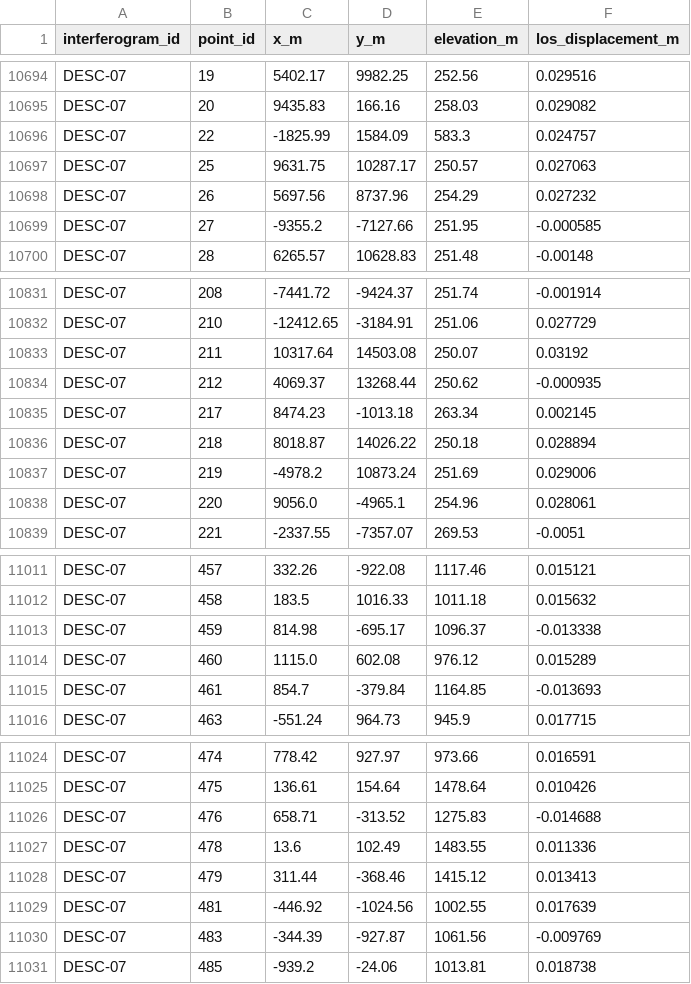
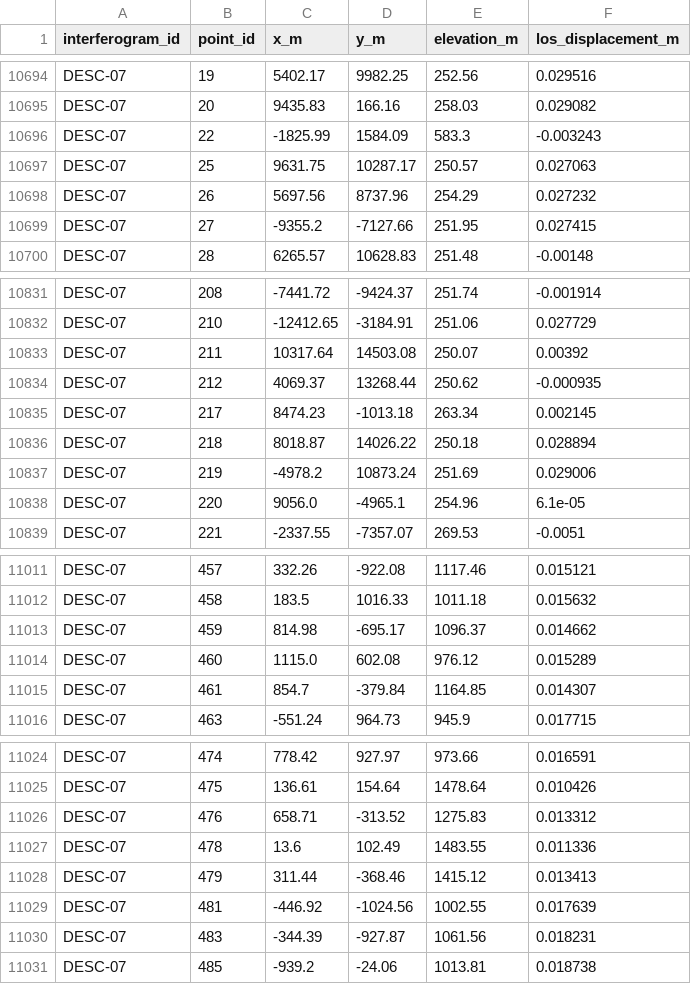
Before and after one commit to josepuaraya/Remote_job_aligned, a CSV file: task/environment/data/interferograms.csv, drawn as a sheet; only a part is shown, gaps mark what is left out; the diff covers the shown part only.

```diff
--- a/task/environment/data/interferograms.csv
+++ b/task/environment/data/interferograms.csv
@@ -10695,6 +10695,6 @@ DESC-07,19,5402.17,9982.25,252.56,0.029516
 DESC-07,20,9435.83,166.16,258.03,0.029082
-DESC-07,22,-1825.99,1584.09,583.3,0.024757
+DESC-07,22,-1825.99,1584.09,583.3,-0.003243
 DESC-07,25,9631.75,10287.17,250.57,0.027063
 DESC-07,26,5697.56,8737.96,254.29,0.027232
-DESC-07,27,-9355.2,-7127.66,251.95,-0.000585
+DESC-07,27,-9355.2,-7127.66,251.95,0.027415
 DESC-07,28,6265.57,10628.83,251.48,-0.00148
@@ -10832,3 +10832,3 @@ DESC-07,208,-7441.72,-9424.37,251.74,-0.001914
 DESC-07,210,-12412.65,-3184.91,251.06,0.027729
-DESC-07,211,10317.64,14503.08,250.07,0.03192
+DESC-07,211,10317.64,14503.08,250.07,0.00392
 DESC-07,212,4069.37,13268.44,250.62,-0.000935
@@ -10837,3 +10837,3 @@ DESC-07,218,8018.87,14026.22,250.18,0.028894
 DESC-07,219,-4978.2,10873.24,251.69,0.029006
-DESC-07,220,9056.0,-4965.1,254.96,0.028061
+DESC-07,220,9056.0,-4965.1,254.96,6.1e-05
 DESC-07,221,-2337.55,-7357.07,269.53,-0.0051
@@ -11012,5 +11012,5 @@ DESC-07,457,332.26,-922.08,1117.46,0.015121
 DESC-07,458,183.5,1016.33,1011.18,0.015632
-DESC-07,459,814.98,-695.17,1096.37,-0.013338
+DESC-07,459,814.98,-695.17,1096.37,0.014662
 DESC-07,460,1115.0,602.08,976.12,0.015289
-DESC-07,461,854.7,-379.84,1164.85,-0.013693
+DESC-07,461,854.7,-379.84,1164.85,0.014307
 DESC-07,463,-551.24,964.73,945.9,0.017715
@@ -11025,3 +11025,3 @@ DESC-07,474,778.42,927.97,973.66,0.016591
 DESC-07,475,136.61,154.64,1478.64,0.010426
-DESC-07,476,658.71,-313.52,1275.83,-0.014688
+DESC-07,476,658.71,-313.52,1275.83,0.013312
 DESC-07,478,13.6,102.49,1483.55,0.011336
@@ -11029,3 +11029,3 @@ DESC-07,479,311.44,-368.46,1415.12,0.013413
 DESC-07,481,-446.92,-1024.56,1002.55,0.017639
-DESC-07,483,-344.39,-927.87,1061.56,-0.009769
+DESC-07,483,-344.39,-927.87,1061.56,0.018231
 DESC-07,485,-939.2,-24.06,1013.81,0.018738
```
Also changed, not shown: 31 edited cells elsewhere in this file, task/environment/data/gnss_timeseries.csv, 4 other files.
